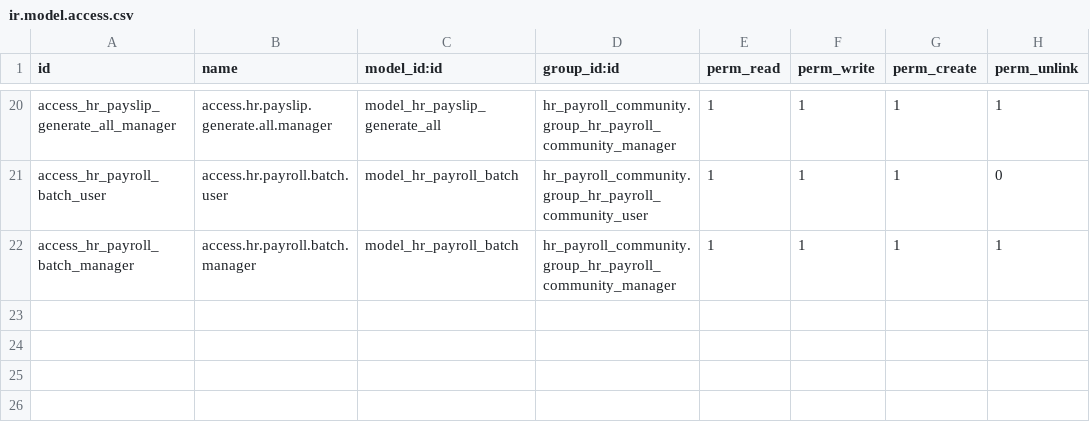
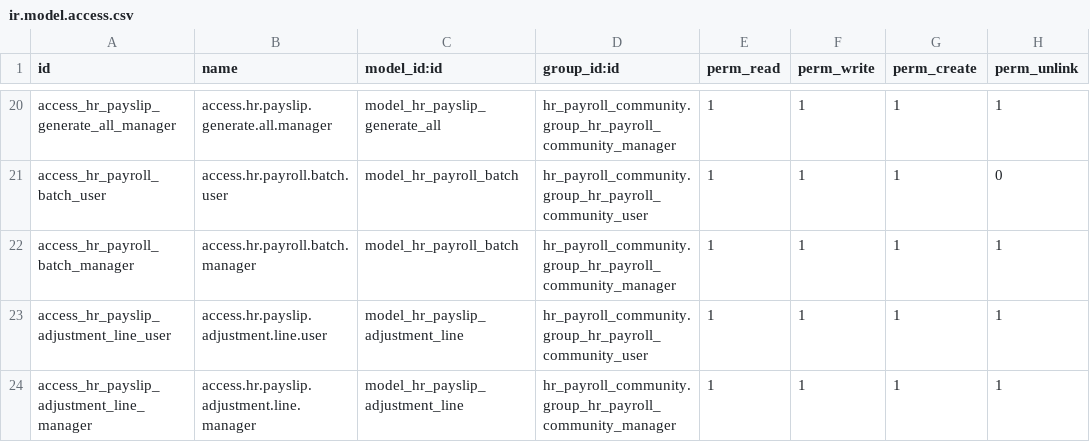
Before and after one commit to tbdung1/HRM_Do_an_tot_nghiep, a CSV file: hr_payroll_community/security/ir.model.access.csv, drawn as a sheet; only a part is shown, gaps mark what is left out.

```diff
--- a/hr_payroll_community/security/ir.model.access.csv
+++ b/hr_payroll_community/security/ir.model.access.csv
@@ -22 +22,3 @@ access_hr_payroll_batch_user,access.hr.payroll.batch.user,model_hr_payroll_batch
 access_hr_payroll_batch_manager,access.hr.payroll.batch.manager,model_hr_payroll_batch,hr_payroll_community.group_hr_payroll_community_manager,1,1,1,1
+access_hr_payslip_adjustment_line_user,access.hr.payslip.adjustment.line.user,model_hr_payslip_adjustment_line,hr_payroll_community.group_hr_payroll_community_user,1,1,1,1
+access_hr_payslip_adjustment_line_manager,access.hr.payslip.adjustment.line.manager,model_hr_payslip_adjustment_line,hr_payroll_community.group_hr_payroll_community_manager,1,1,1,1
```
Also changed, not shown: 6 other files.
